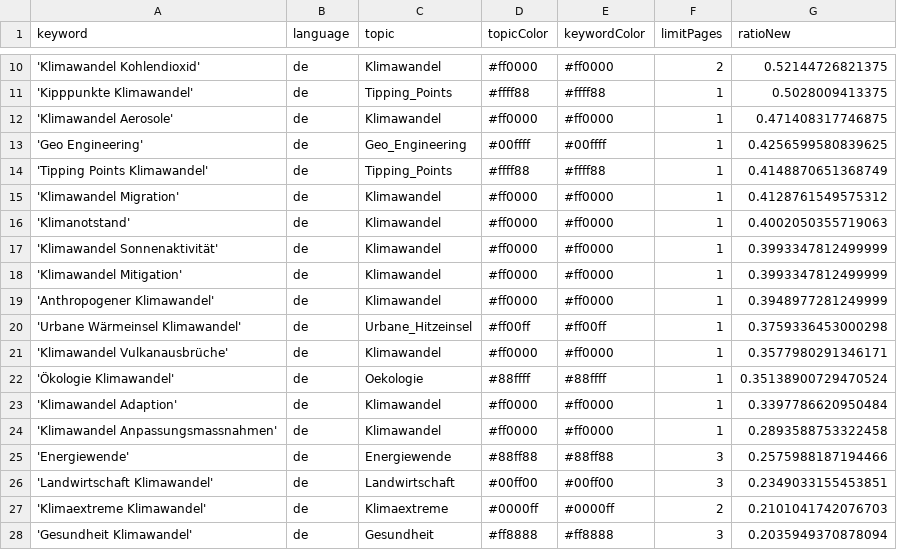
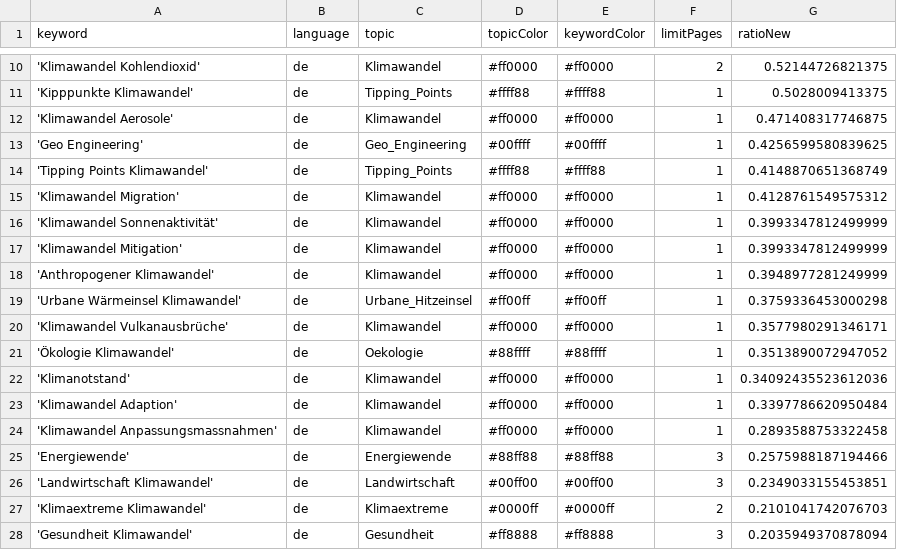
Before and after one commit to claba-news/climateIsComing, a CSV file: keywords.csv, drawn as a sheet; only a part is shown, gaps mark what is left out.

Commit message:
Commit from GitHub Actions (harvest:0.0)

```diff
--- a/keywords.csv
+++ b/keywords.csv
@@ -15,3 +15,2 @@ keyword,language,topic,topicColor,keywordColor,limitPages,ratioNew
 'Klimawandel Migration',de,Klimawandel,#ff0000,#ff0000,1,0.4128761549575312
-'Klimanotstand',de,Klimawandel,#ff0000,#ff0000,1,0.4002050355719063
 'Klimawandel Sonnenaktivität',de,Klimawandel,#ff0000,#ff0000,1,0.3993347812499999
@@ -21,3 +20,4 @@ keyword,language,topic,topicColor,keywordColor,limitPages,ratioNew
 'Klimawandel Vulkanausbrüche',de,Klimawandel,#ff0000,#ff0000,1,0.3577980291346171
-'Ökologie Klimawandel',de,Oekologie,#88ffff,#88ffff,1,0.35138900729470524
+'Ökologie Klimawandel',de,Oekologie,#88ffff,#88ffff,1,0.3513890072947052
+'Klimanotstand',de,Klimawandel,#ff0000,#ff0000,1,0.34092435523612036
 'Klimawandel Adaption',de,Klimawandel,#ff0000,#ff0000,1,0.3397786620950484
```
